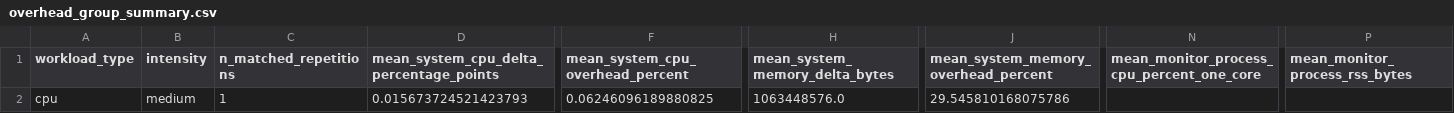
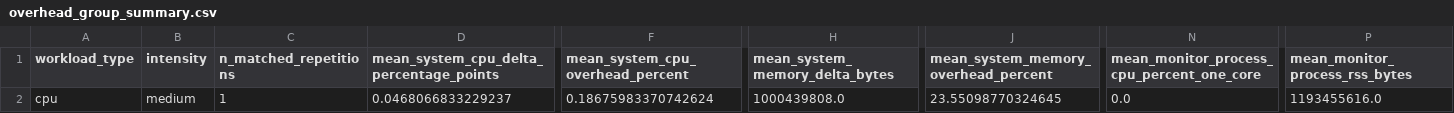
Before and after one commit to asad-Md/PerformanceBottleneckDiagnosis, a CSV file: src/realtime/runtime_benchmark_results/analysis/overhead_group_summary.csv, drawn as a sheet; only a part is shown, gaps mark what is left out; the diff names each change by its address in the sheet, - before the commit and + after, or states it on an @@ line.

```diff
--- a/src/realtime/runtime_benchmark_results/analysis/overhead_group_summary.csv
+++ b/src/realtime/runtime_benchmark_results/analysis/overhead_group_summary.csv
-D2: 0.015673724521423793
+D2: 0.0468066833229237
-F2 (mean_system_cpu_overhead_percent): 0.06246096189880825
+F2 (mean_system_cpu_overhead_percent): 0.18675983370742624
-H2 (mean_system_memory_delta_bytes): 1063448576.0
+H2 (mean_system_memory_delta_bytes): 1000439808.0
-J2: 29.545810168075786
+J2: 23.55098770324645
-N2: (empty)
+N2: 0.0
-P2 (mean_monitor_process_rss_bytes): (empty)
+P2 (mean_monitor_process_rss_bytes): 1193455616.0
```
Also changed, not shown: src/realtime/runtime_benchmark_results/analysis/attribution_coverage_summary.csv, src/realtime/runtime_benchmark_results/analysis/attribution_latency_summary.csv, 44 other files.
